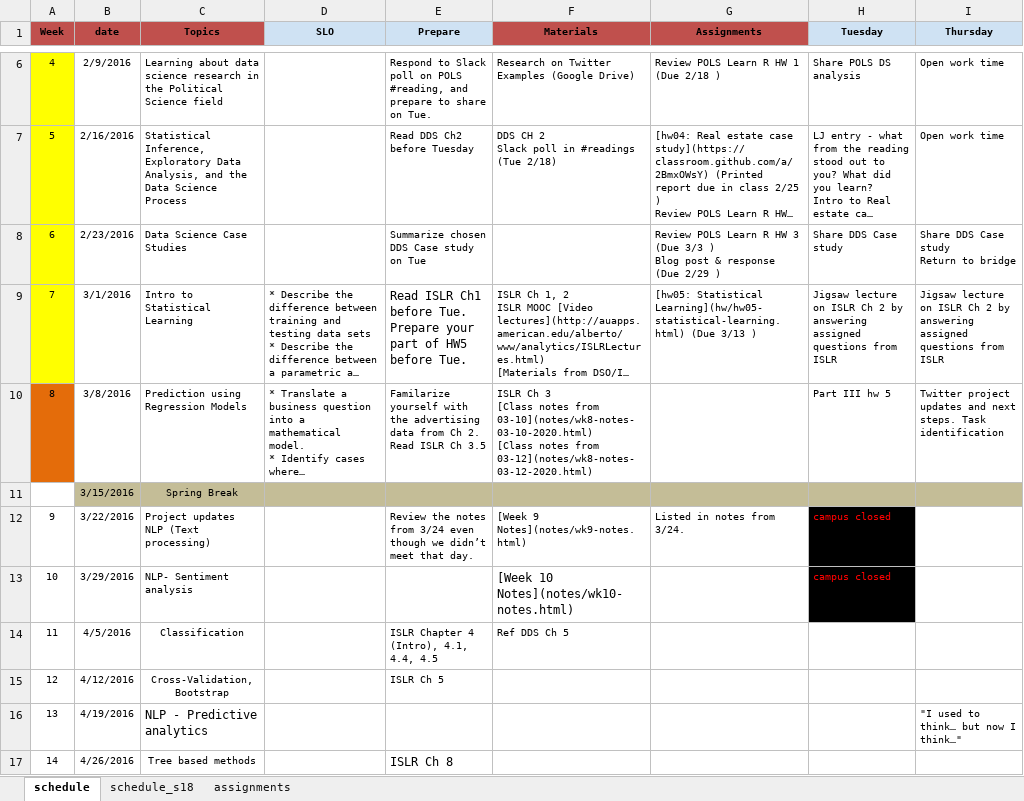
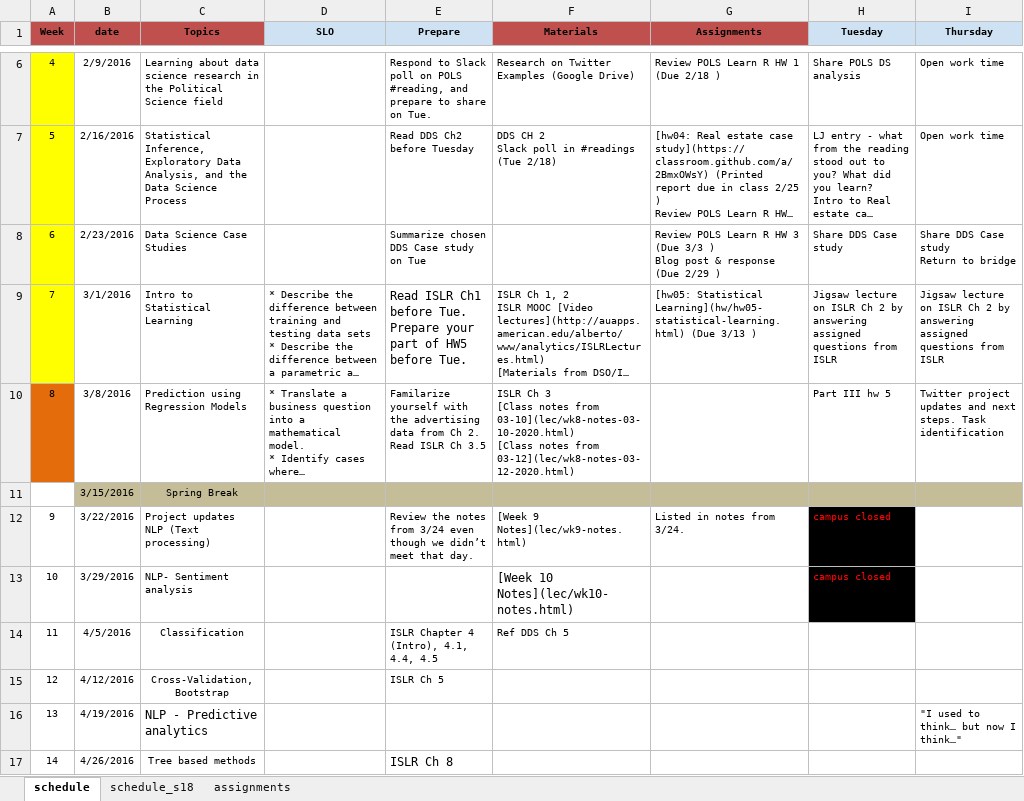
Before and after one commit to norcalbiostat/ADS, an Excel workbook: schedule_485.xlsx, sheet schedule, drawn as a sheet; only a part is shown, gaps mark what is left out; long unchanged cells end in …; values as stored, in another font and other column widths than the file's, no borders; ↵ is a line break in a cell; the diff names each change by its address in the sheet, - before the commit and + after, or states it on an @@ line.

Commit message:
fix link in schedule to wk9 notes

```diff
--- a/schedule_485.xlsx (sheet schedule)
+++ b/schedule_485.xlsx (sheet schedule)
-F10 (Materials): …notes from 03-10](notes/wk8-notes-03-10-2020.html) ↵ [Class notes from 03-12](notes/wk8-notes-03-12-2020.html)
+F10 (Materials): …notes from 03-10](lec/wk8-notes-03-10-2020.html) ↵ [Class notes from 03-12](lec/wk8-notes-03-12-2020.html)
-F12 (Materials): [Week 9 Notes](notes/wk9-notes.html)
+F12 (Materials): [Week 9 Notes](lec/wk9-notes.html)
-F13 (Materials): [Week 10 Notes](notes/wk10-notes.html)
+F13 (Materials): [Week 10 Notes](lec/wk10-notes.html)
```
Also changed, not shown: 1 other file.
